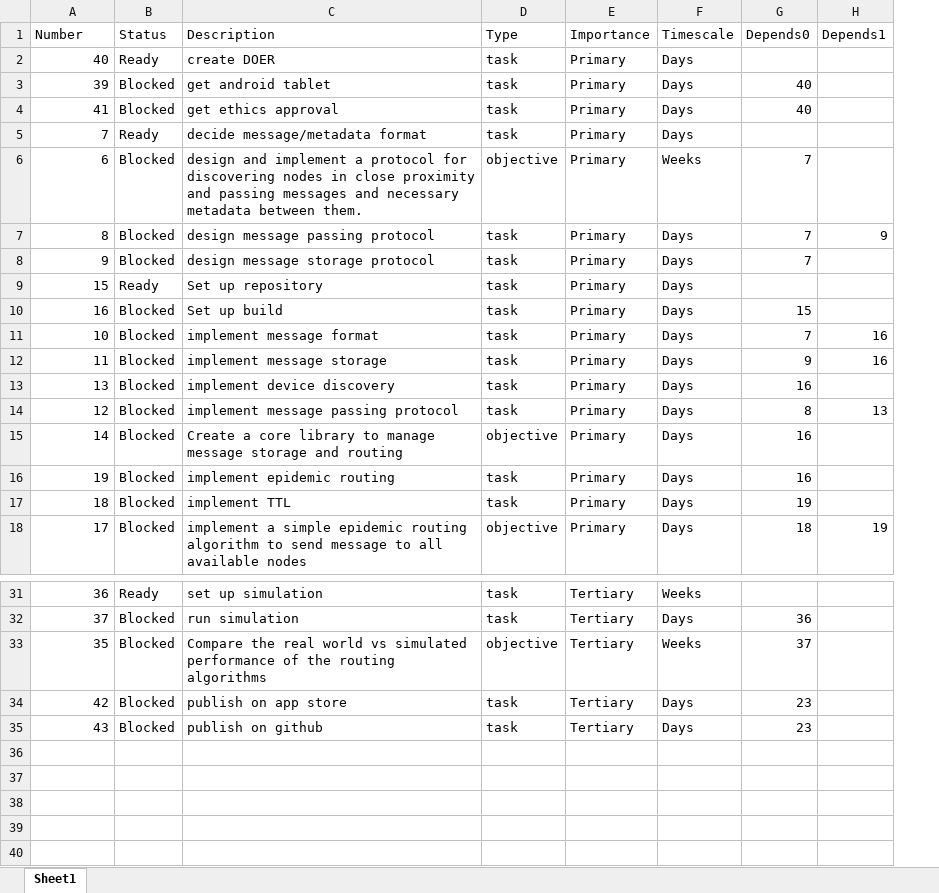
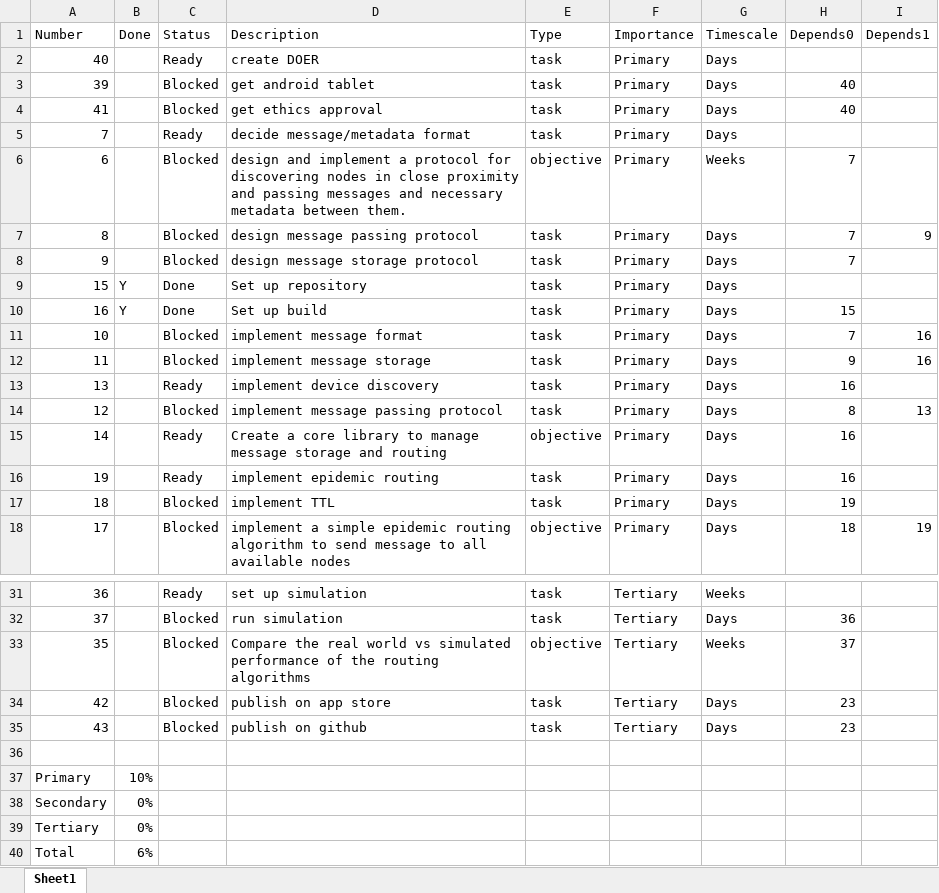
Before and after one commit to neilw4/OMiN, an Excel workbook: progress_reports/tasks.xlsx, sheet Sheet1, drawn as a sheet; only a part is shown, gaps mark what is left out; values as stored, in another font and other column widths than the file's, no borders; conditional formats and table styles not drawn; addresses are those after the commit; the diff names each change by its address in the sheet, - before the commit and + after, or states it on an @@ line.

Commit message:
Updated tasks

```diff
--- a/progress_reports/tasks.xlsx (sheet Sheet1)
+++ b/progress_reports/tasks.xlsx (sheet Sheet1)
+column B (Done), rows 9-10: Y | Y
-C9 (Status): Ready
+C9 (Status): Done
-C10 (Status): Blocked
+C10 (Status): Done
-C13 (Status): Blocked
+C13 (Status): Ready
-C15:C16 (Status): Blocked
+C15:C16 (Status): Ready
+row 36: (empty)
+row 37: Primary | 10%
+row 38: Secondary | 0%
+row 39: Tertiary | 0%
+row 40: Total | 6%
```
Also changed, not shown: formulas that keep their value, 1 other file.
